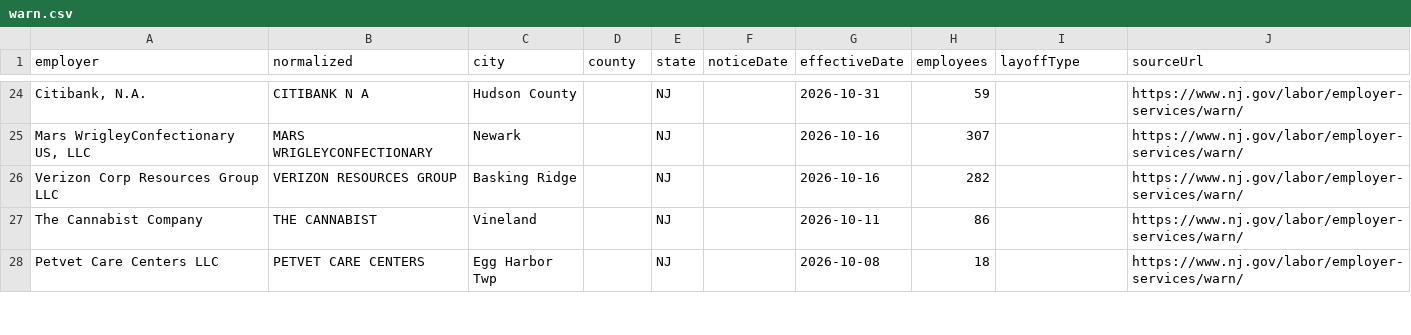
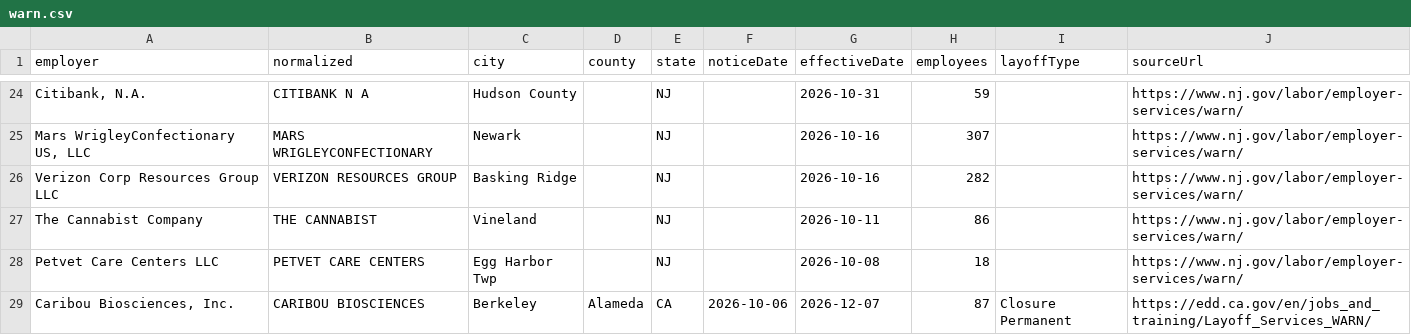
Before and after one commit to Datadetective1/ImmigrationClock, a CSV file: public/api/warn.csv, drawn as a sheet; only a part is shown, gaps mark what is left out; the diff covers the shown part only.

```diff
--- a/public/api/warn.csv
+++ b/public/api/warn.csv
@@ -28 +28,2 @@ The Cannabist Company,THE CANNABIST,Vineland,,NJ,,2026-10-11,86,,https://www.nj.
 Petvet Care Centers LLC,PETVET CARE CENTERS,Egg Harbor Twp,,NJ,,2026-10-08,18,,https://www.nj.gov/labor/employer-services/warn/
+"Caribou Biosciences, Inc.",CARIBOU BIOSCIENCES,Berkeley,Alameda,CA,2026-10-06,2026-12-07,87,Closure Permanent,https://edd.ca.gov/en/jobs_and_training/Layoff_Services_WARN/
```
Also changed, not shown: 4 added rows and 1 edited cell elsewhere in this file, 23 other files.
